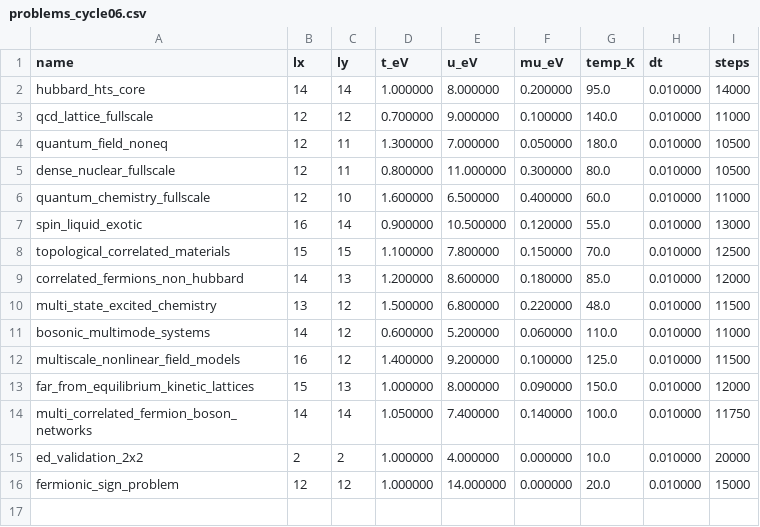
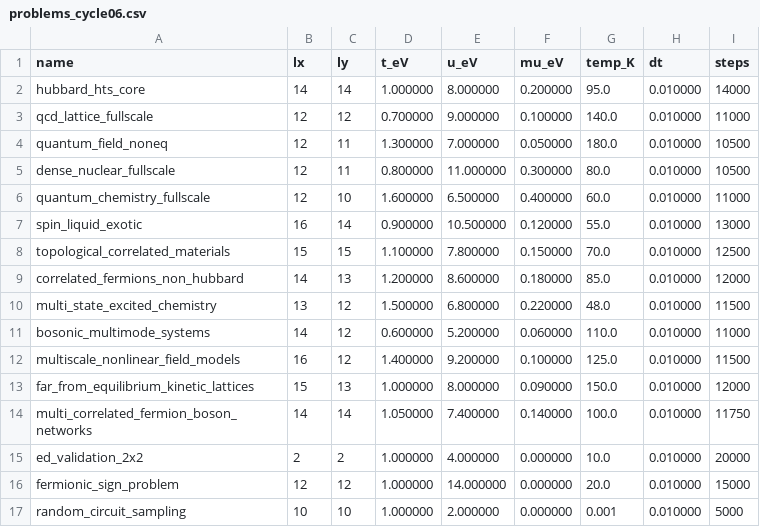
Before and after one commit to vgacofc/lumvorax2, a CSV file: src/advanced_calculations/quantum_problem_hubbard_hts/config/problems_cycle06.csv, drawn as a sheet.

```diff
--- a/src/advanced_calculations/quantum_problem_hubbard_hts/config/problems_cycle06.csv
+++ b/src/advanced_calculations/quantum_problem_hubbard_hts/config/problems_cycle06.csv
@@ -16 +16,2 @@ ed_validation_2x2,2,2,1.000000,4.000000,0.000000,10.0,0.010000,20000
 fermionic_sign_problem,12,12,1.000000,14.000000,0.000000,20.0,0.010000,15000
+random_circuit_sampling,10,10,1.000000,2.000000,0.000000,0.001,0.010000,5000
```
Also changed, not shown: 11 other files.
